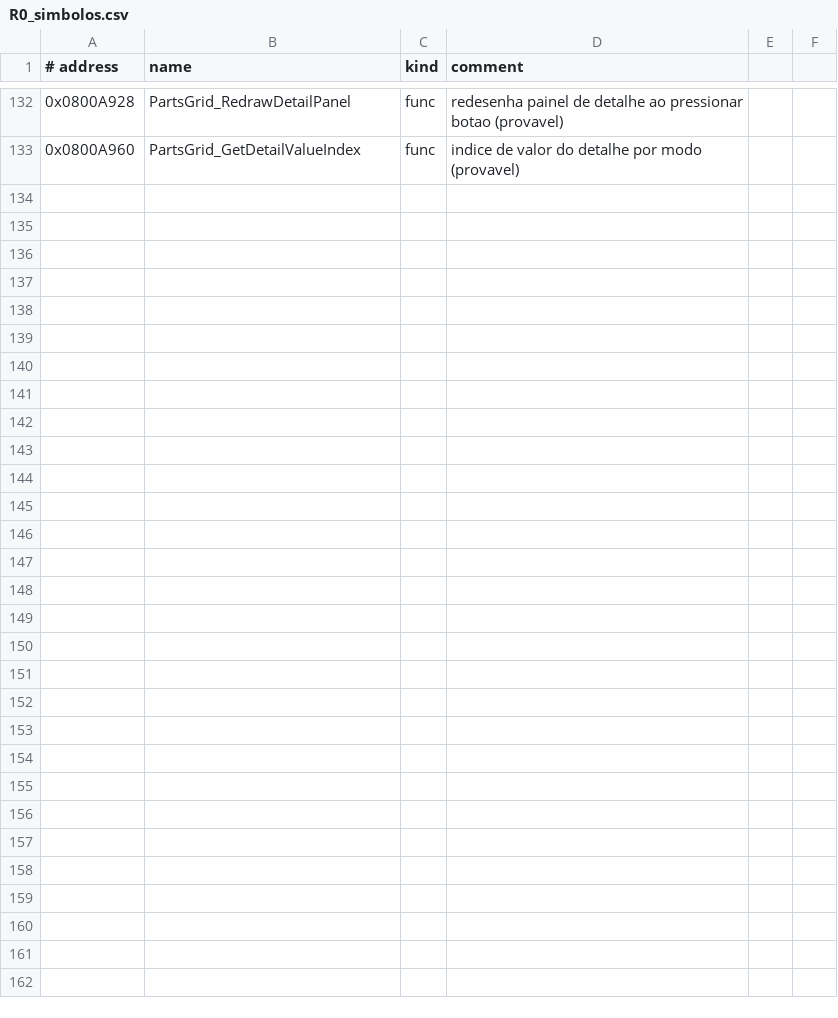
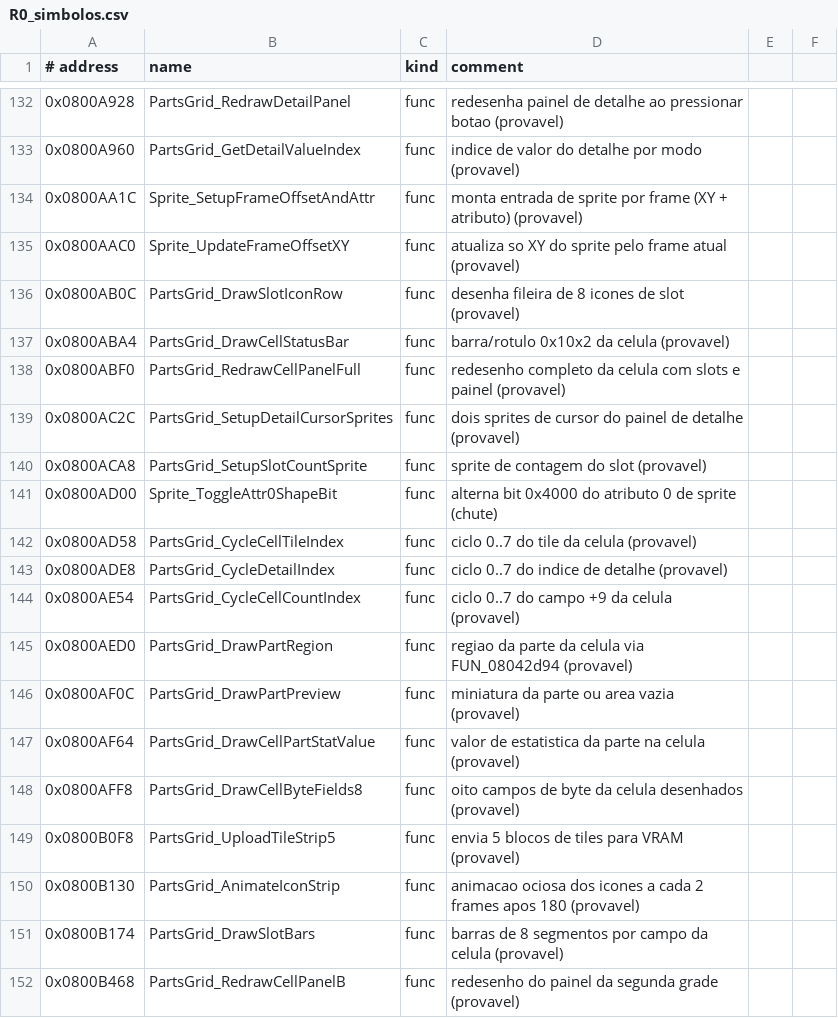
Before and after one commit to jvsdm/Medabots-Romhacking-Toolkit, a CSV file: re/functions/R0_simbolos.csv, drawn as a sheet; only a part is shown, gaps mark what is left out; the diff covers the shown part only; the diff names each change by its address in the sheet, - before the commit and + after, or states it on an @@ line.

```diff
--- a/re/functions/R0_simbolos.csv
+++ b/re/functions/R0_simbolos.csv
+row 134: 0x0800AA1C | Sprite_SetupFrameOffsetAndAttr | func | monta entrada de sprite por frame (XY + atributo) (provavel)
+row 135: 0x0800AAC0 | Sprite_UpdateFrameOffsetXY | func | atualiza so XY do sprite pelo frame atual (provavel)
+row 136: 0x0800AB0C | PartsGrid_DrawSlotIconRow | func | desenha fileira de 8 icones de slot (provavel)
+row 137: 0x0800ABA4 | PartsGrid_DrawCellStatusBar | func | barra/rotulo 0x10x2 da celula (provavel)
+row 138: 0x0800ABF0 | PartsGrid_RedrawCellPanelFull | func | redesenho completo da celula com slots e painel (provavel)
+row 139: 0x0800AC2C | PartsGrid_SetupDetailCursorSprites | func | dois sprites de cursor do painel de detalhe (provavel)
+row 140: 0x0800ACA8 | PartsGrid_SetupSlotCountSprite | func | sprite de contagem do slot (provavel)
+row 141: 0x0800AD00 | Sprite_ToggleAttr0ShapeBit | func | alterna bit 0x4000 do atributo 0 de sprite (chute)
+row 142: 0x0800AD58 | PartsGrid_CycleCellTileIndex | func | ciclo 0..7 do tile da celula (provavel)
+row 143: 0x0800ADE8 | PartsGrid_CycleDetailIndex | func | ciclo 0..7 do indice de detalhe (provavel)
+row 144: 0x0800AE54 | PartsGrid_CycleCellCountIndex | func | ciclo 0..7 do campo +9 da celula (provavel)
+row 145: 0x0800AED0 | PartsGrid_DrawPartRegion | func | regiao da parte da celula via FUN_08042d94 (provavel)
+row 146: 0x0800AF0C | PartsGrid_DrawPartPreview | func | miniatura da parte ou area vazia (provavel)
+row 147: 0x0800AF64 | PartsGrid_DrawCellPartStatValue | func | valor de estatistica da parte na celula (provavel)
+row 148: 0x0800AFF8 | PartsGrid_DrawCellByteFields8 | func | oito campos de byte da celula desenhados (provavel)
+row 149: 0x0800B0F8 | PartsGrid_UploadTileStrip5 | func | envia 5 blocos de tiles para VRAM (provavel)
+row 150: 0x0800B130 | PartsGrid_AnimateIconStrip | func | animacao ociosa dos icones a cada 2 frames apos 180 (provavel)
+row 151: 0x0800B174 | PartsGrid_DrawSlotBars | func | barras de 8 segmentos por campo da celula (provavel)
+row 152: 0x0800B468 | PartsGrid_RedrawCellPanelB | func | redesenho do painel da segunda grade (provavel)
```
Also changed, not shown: 29 added rows elsewhere in this file, re/functions/R2_simbolos.csv, re/functions/R3_simbolos.csv, 13 other files.
